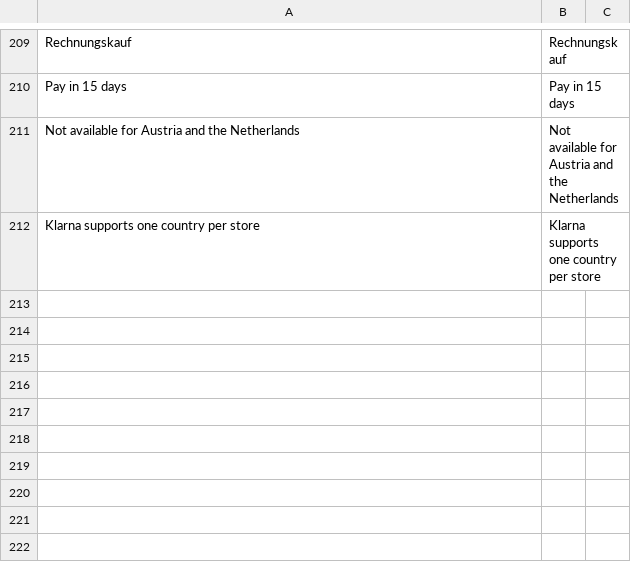
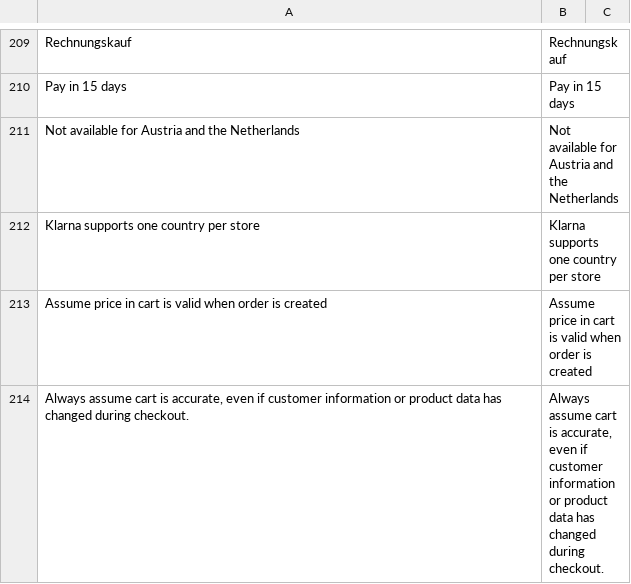
Before and after one commit to olgashev/klarnapayments, a CSV file: src/app/locale/da_DK/Vaimo_Klarna.csv, drawn as a sheet; only a part is shown, gaps mark what is left out.

```diff
--- a/src/app/locale/da_DK/Vaimo_Klarna.csv
+++ b/src/app/locale/da_DK/Vaimo_Klarna.csv
@@ -213 +213,3 @@
 "Klarna supports one country per store","Klarna supports one country per store"
+"Assume price in cart is valid when order is created","Assume price in cart is valid when order is created"
+"Always assume cart is accurate, even if customer information or product data has changed during checkout.","Always assume cart is accurate, even if customer information or product data has changed during checkout."
```
Also changed, not shown: src/app/locale/de_AT/Vaimo_Klarna.csv, src/app/locale/de_DE/Vaimo_Klarna.csv, 15 other files.
